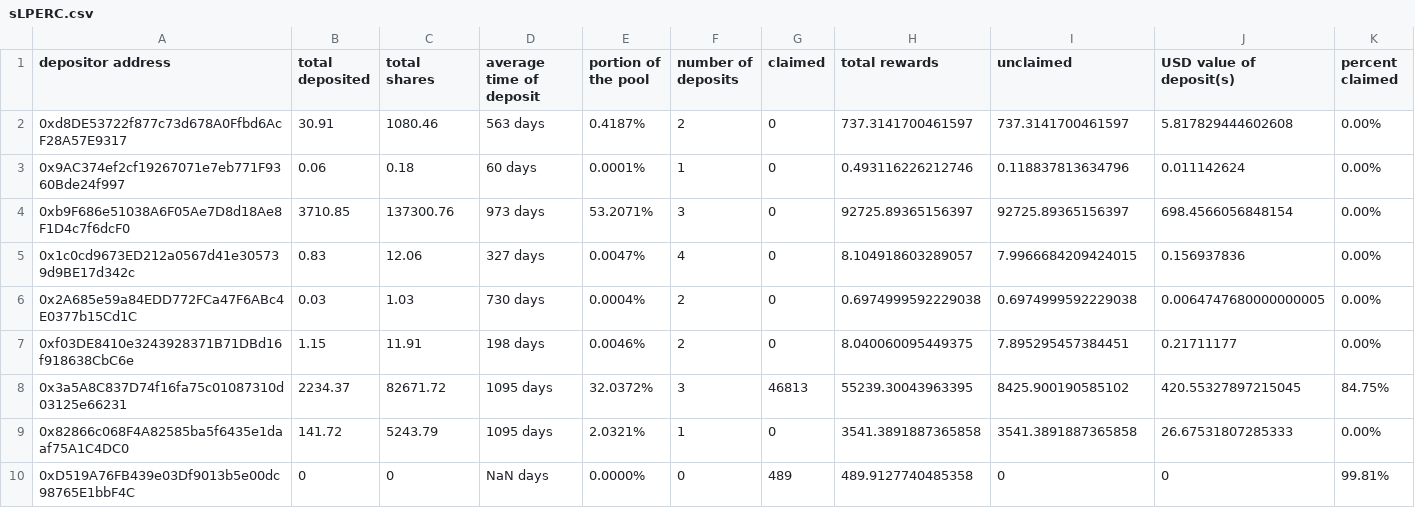
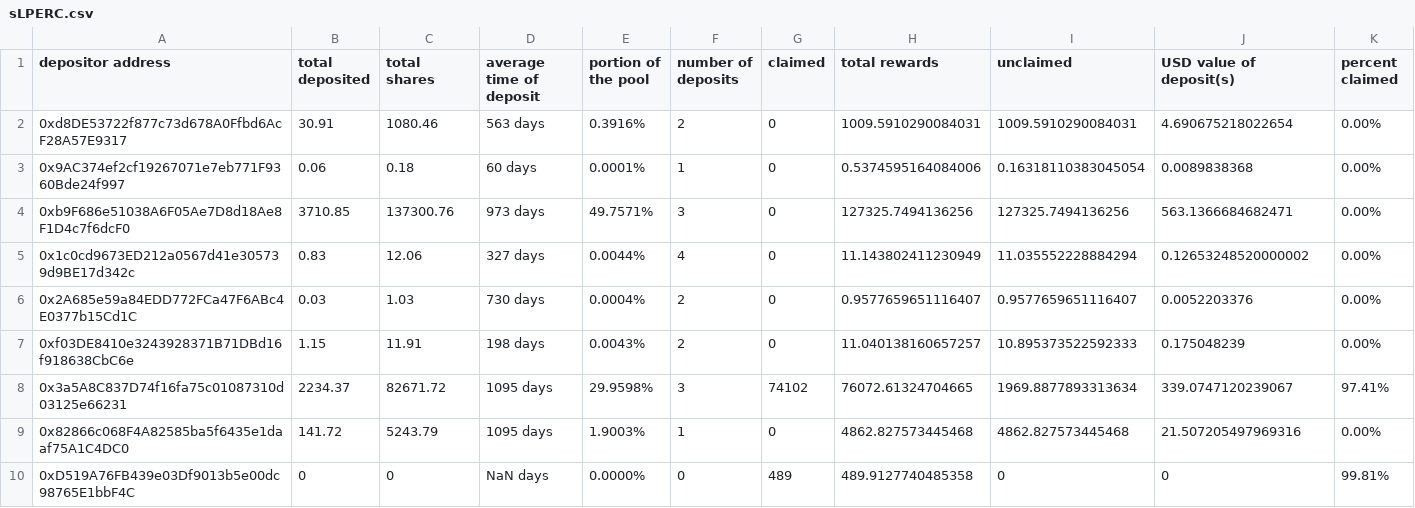
Before and after one commit to Periondao/staker-analysis, a CSV file: sheets/sLPERC.csv, drawn as a sheet; only a part is shown; the diff covers the shown part only.

Commit message:
updated sheets

```diff
--- a/sheets/sLPERC.csv
+++ b/sheets/sLPERC.csv
@@ -1,10 +1,10 @@
 "depositor address","total deposited","total shares","average time of deposit","portion of the pool","number of deposits","claimed","total rewards","unclaimed","USD value of deposit(s)","percent claimed"
-"0xd8DE53722f877c73d678A0Ffbd6AcF28A57E9317",30.91,1080.46,"563 days","0.4187%",2,0,737.3141700461597,737.3141700461597,5.817829444602608,"0.00%"
-"0x9AC374ef2cf19267071e7eb771F9360Bde24f997",0.06,0.18,"60 days","0.0001%",1,0,0.493116226212746,0.118837813634796,0.011142624,"0.00%"
-"0xb9F686e51038A6F05Ae7D8d18Ae8F1D4c7f6dcF0",3710.85,137300.76,"973 days","53.2071%",3,0,92725.89365156397,92725.89365156397,698.4566056848154,"0.00%"
-"0x1c0cd9673ED212a0567d41e305739d9BE17d342c",0.83,12.06,"327 days","0.0047%",4,0,8.104918603289057,7.9966684209424015,0.156937836,"0.00%"
-"0x2A685e59a84EDD772FCa47F6ABc4E0377b15Cd1C",0.03,1.03,"730 days","0.0004%",2,0,0.6974999592229038,0.6974999592229038,0.0064747680000000005,"0.00%"
-"0xf03DE8410e3243928371B71DBd16f918638CbC6e",1.15,11.91,"198 days","0.0046%",2,0,8.040060095449375,7.895295457384451,0.21711177,"0.00%"
-"0x3a5A8C837D74f16fa75c01087310d03125e66231",2234.37,82671.72,"1095 days","32.0372%",3,46813,55239.30043963395,8425.900190585102,420.55327897215045,"84.75%"
-"0x82866c068F4A82585ba5f6435e1daaf75A1C4DC0",141.72,5243.79,"1095 days","2.0321%",1,0,3541.3891887365858,3541.3891887365858,26.67531807285333,"0.00%"
+"0xd8DE53722f877c73d678A0Ffbd6AcF28A57E9317",30.91,1080.46,"563 days","0.3916%",2,0,1009.5910290084031,1009.5910290084031,4.690675218022654,"0.00%"
+"0x9AC374ef2cf19267071e7eb771F9360Bde24f997",0.06,0.18,"60 days","0.0001%",1,0,0.5374595164084006,0.16318110383045054,0.0089838368,"0.00%"
+"0xb9F686e51038A6F05Ae7D8d18Ae8F1D4c7f6dcF0",3710.85,137300.76,"973 days","49.7571%",3,0,127325.7494136256,127325.7494136256,563.1366684682471,"0.00%"
+"0x1c0cd9673ED212a0567d41e305739d9BE17d342c",0.83,12.06,"327 days","0.0044%",4,0,11.143802411230949,11.035552228884294,0.12653248520000002,"0.00%"
+"0x2A685e59a84EDD772FCa47F6ABc4E0377b15Cd1C",0.03,1.03,"730 days","0.0004%",2,0,0.9577659651116407,0.9577659651116407,0.0052203376,"0.00%"
+"0xf03DE8410e3243928371B71DBd16f918638CbC6e",1.15,11.91,"198 days","0.0043%",2,0,11.040138160657257,10.895373522592333,0.175048239,"0.00%"
+"0x3a5A8C837D74f16fa75c01087310d03125e66231",2234.37,82671.72,"1095 days","29.9598%",3,74102,76072.61324704665,1969.8877893313634,339.0747120239067,"97.41%"
+"0x82866c068F4A82585ba5f6435e1daaf75A1C4DC0",141.72,5243.79,"1095 days","1.9003%",1,0,4862.827573445468,4862.827573445468,21.507205497969316,"0.00%"
 "0xD519A76FB439e03Df9013b5e00dc98765E1bbF4C",0,0,"NaN days","0.0000%",0,489,489.9127740485358,0,0,"99.81%"
```
Also changed, not shown: 2 added rows and 41 edited cells elsewhere in this file, sheets/sPERC.csv, 1 other file.
